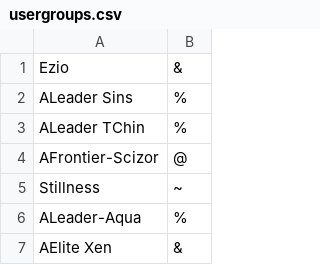
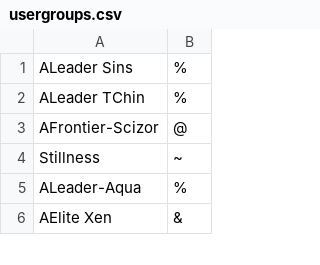
Before and after one commit to AChampAero/Armageddon-League-PS, a CSV file: config/usergroups.csv, drawn as a sheet; only a part is shown; the diff names each change by its address in the sheet, - before the commit and + after, or states it on an @@ line.

Commit message:
Update usergroups.csv

```diff
--- a/config/usergroups.csv
+++ b/config/usergroups.csv
-row 1: Ezio | &
```
